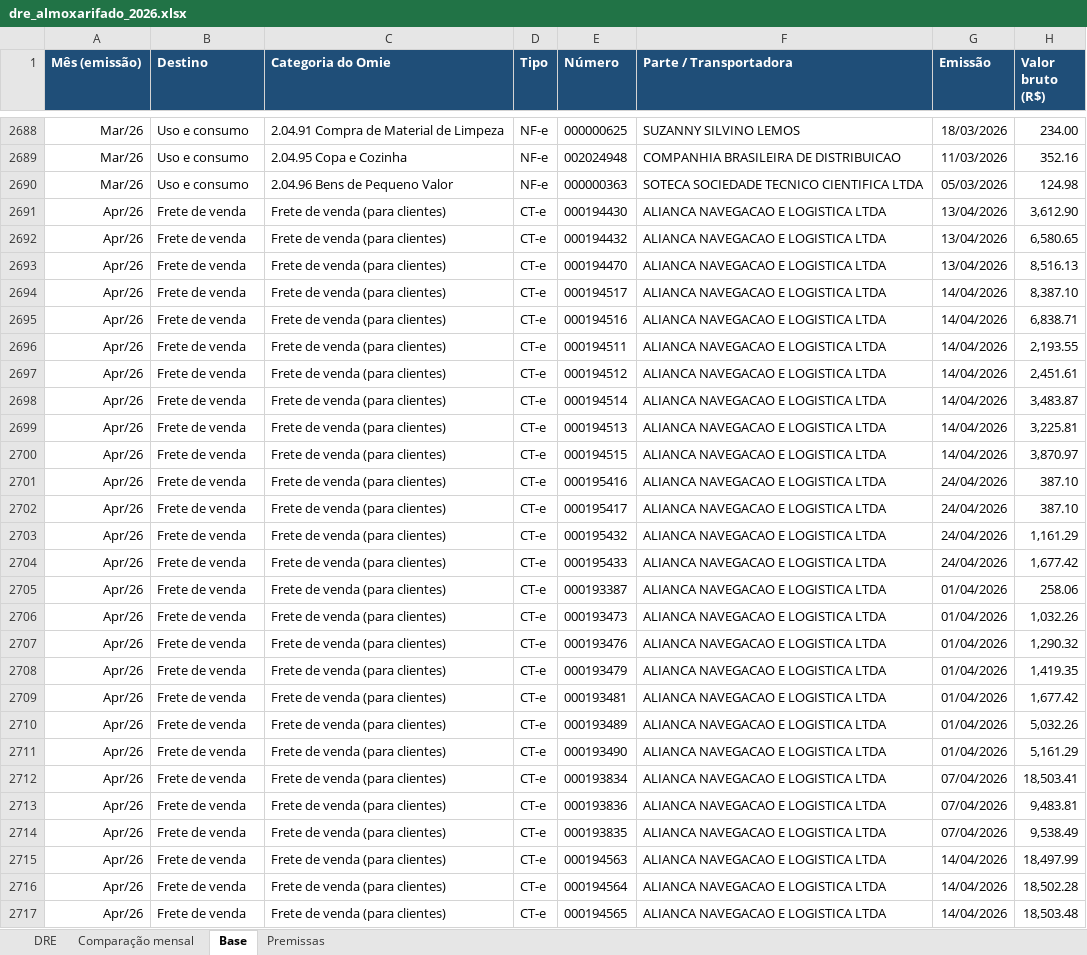
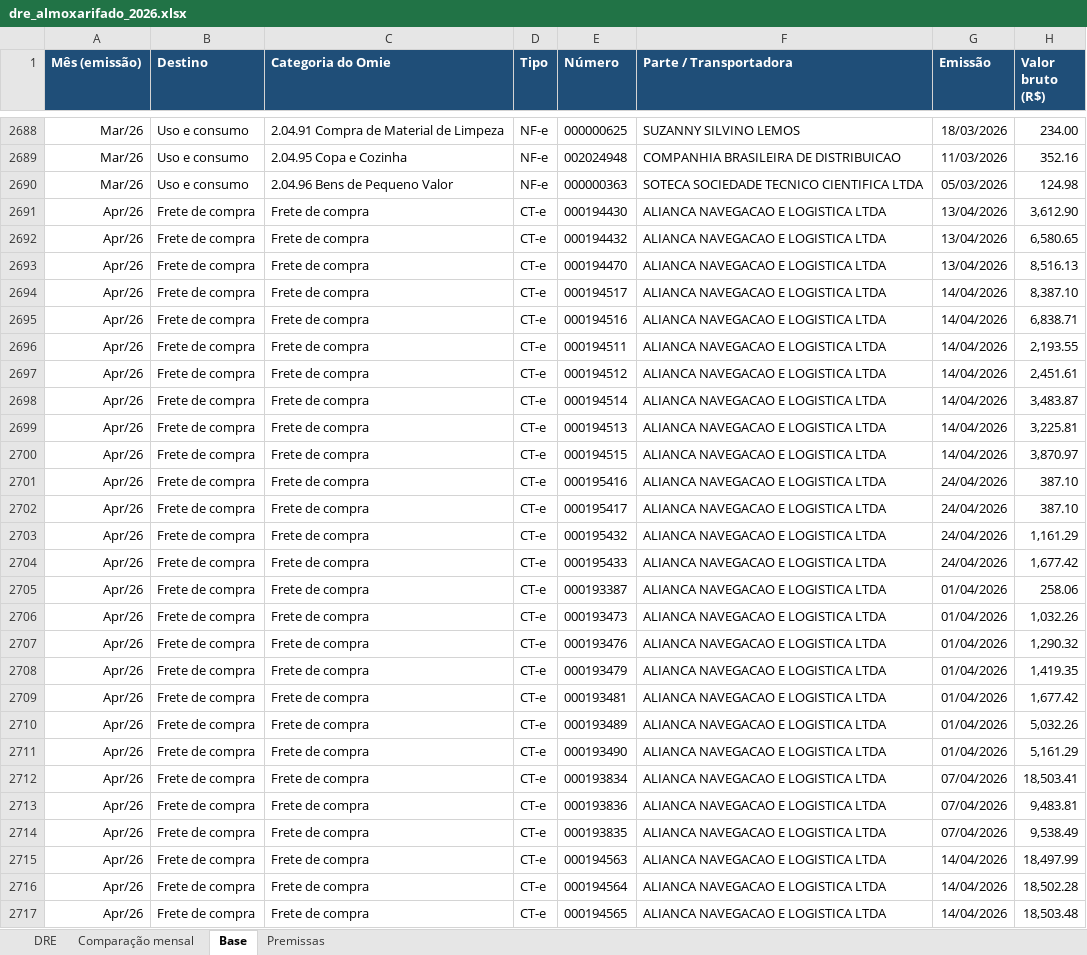
Before and after one commit to renanferreiramartinspb-code/planilha-dre, an Excel workbook: dre_almoxarifado_2026.xlsx, sheet Base, drawn as a sheet; only a part is shown, gaps mark what is left out; values as stored, in another font and other column widths than the file's, no borders; the diff covers the shown part only; the diff names each change by its address in the sheet, - before the commit and + after, or states it on an @@ line.

```diff
--- a/dre_almoxarifado_2026.xlsx (sheet Base)
+++ b/dre_almoxarifado_2026.xlsx (sheet Base)
-B2691:B2717 (Destino): Frete de venda
+B2691:B2717 (Destino): Frete de compra
-C2691:C2717 (Categoria do Omie): Frete de venda (para clientes)
+C2691:C2717 (Categoria do Omie): Frete de compra
```
Also changed, not shown: 368 edited cells elsewhere in this sheet, almoxarifado_e_frete_venda_2026.xlsx, detalhe_fornecedores_2026.xlsx, 2 other files.
